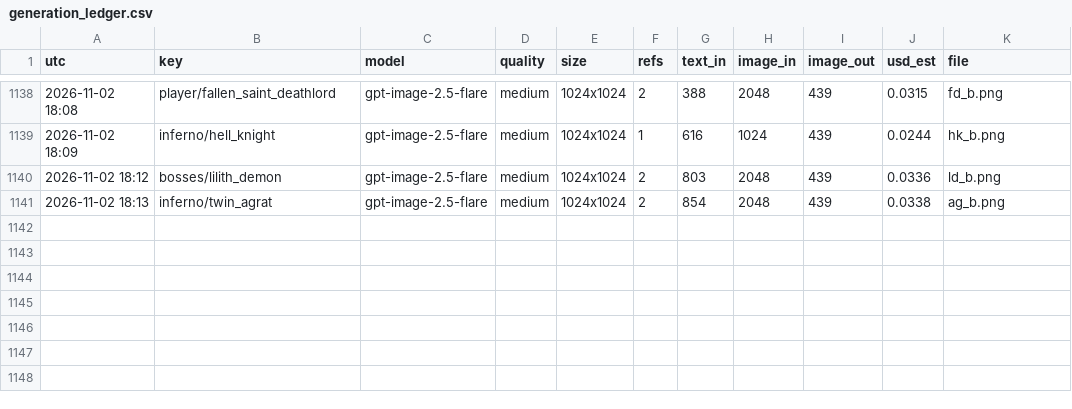
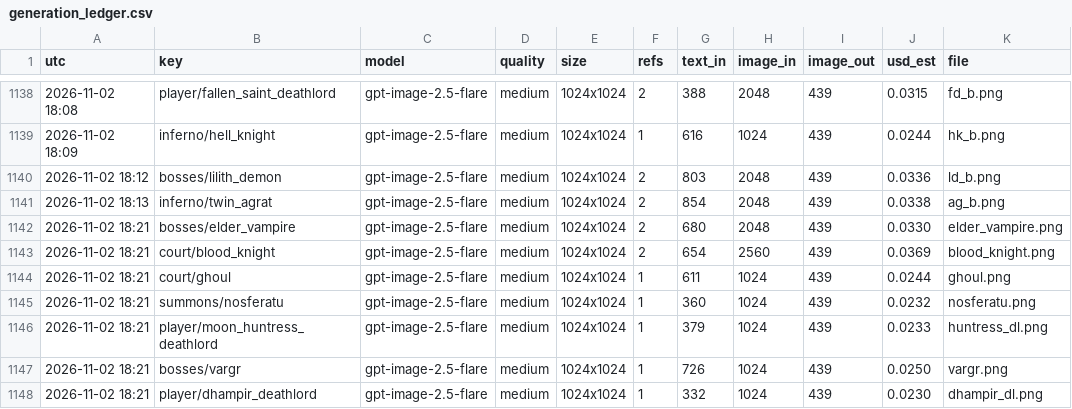
Before and after one commit to Smoketsu/Vampire-Survivors-Clone-Lol, a CSV file: docs/art/generation_ledger.csv, drawn as a sheet; only a part is shown, gaps mark what is left out; the diff names each change by its address in the sheet, - before the commit and + after, or states it on an @@ line.

```diff
--- a/docs/art/generation_ledger.csv
+++ b/docs/art/generation_ledger.csv
+row 1142: 2026-11-02 18:21 | bosses/elder_vampire | gpt-image-2.5-flare | medium | 1024x1024 | 2 | 680 | 2048 | 439 | 0.0330 | elder_vampire.png
+row 1143: 2026-11-02 18:21 | court/blood_knight | gpt-image-2.5-flare | medium | 1024x1024 | 2 | 654 | 2560 | 439 | 0.0369 | blood_knight.png
+row 1144: 2026-11-02 18:21 | court/ghoul | gpt-image-2.5-flare | medium | 1024x1024 | 1 | 611 | 1024 | 439 | 0.0244 | ghoul.png
+row 1145: 2026-11-02 18:21 | summons/nosferatu | gpt-image-2.5-flare | medium | 1024x1024 | 1 | 360 | 1024 | 439 | 0.0232 | nosferatu.png
+row 1146: 2026-11-02 18:21 | player/moon_huntress_deathlord | gpt-image-2.5-flare | medium | 1024x1024 | 1 | 379 | 1024 | 439 | 0.0233 | huntress_dl.png
+row 1147: 2026-11-02 18:21 | bosses/vargr | gpt-image-2.5-flare | medium | 1024x1024 | 1 | 726 | 1024 | 439 | 0.0250 | vargr.png
+row 1148: 2026-11-02 18:21 | player/dhampir_deathlord | gpt-image-2.5-flare | medium | 1024x1024 | 1 | 332 | 1024 | 439 | 0.0230 | dhampir_dl.png
```
Also changed, not shown: 40 other files.
